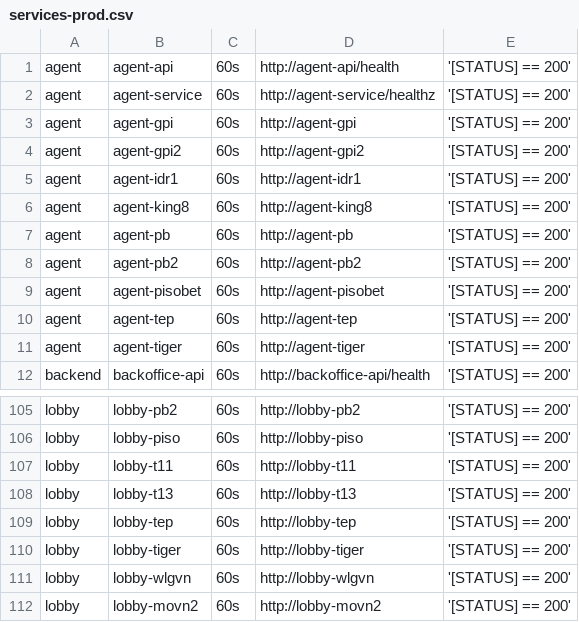
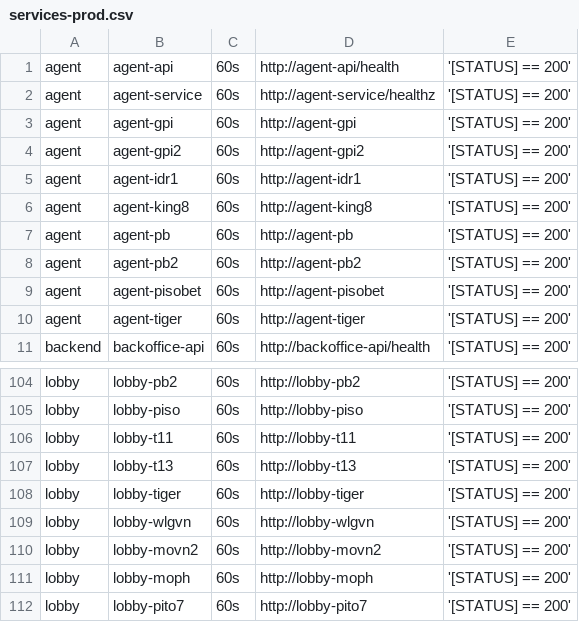
Before and after one commit to starixvn/tgs_rayprosoft_tgs.healthchecks.gatus, a CSV file: services/services-prod.csv, drawn as a sheet; only a part is shown, gaps mark what is left out; the shorter side is filled out with more unchanged rows.

Commit message:
fix

```diff
--- a/services/services-prod.csv
+++ b/services/services-prod.csv
@@ -9,3 +9,2 @@ agent,agent-pb2,60s,http://agent-pb2,'[STATUS] == 200'
 agent,agent-pisobet,60s,http://agent-pisobet,'[STATUS] == 200'
-agent,agent-tep,60s,http://agent-tep,'[STATUS] == 200'
 agent,agent-tiger,60s,http://agent-tiger,'[STATUS] == 200'
@@ -108,3 +107,2 @@ lobby,lobby-t11,60s,http://lobby-t11,'[STATUS] == 200'
 lobby,lobby-t13,60s,http://lobby-t13,'[STATUS] == 200'
-lobby,lobby-tep,60s,http://lobby-tep,'[STATUS] == 200'
 lobby,lobby-tiger,60s,http://lobby-tiger,'[STATUS] == 200'
```
